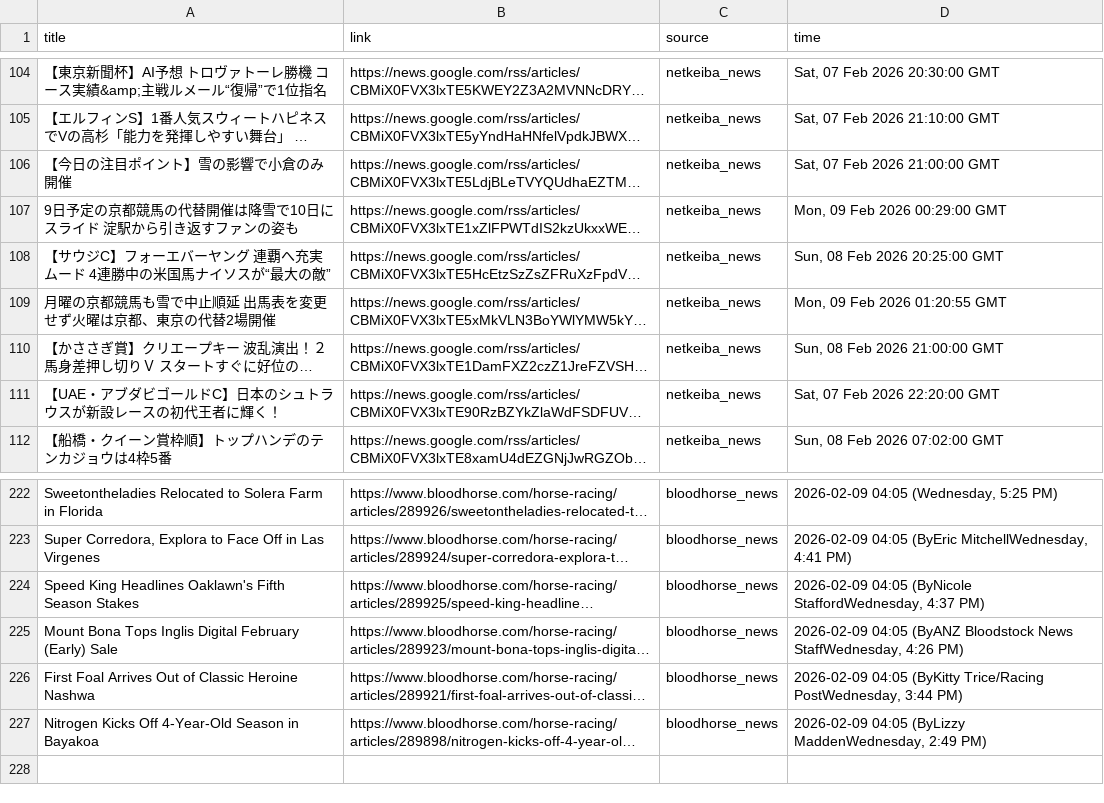
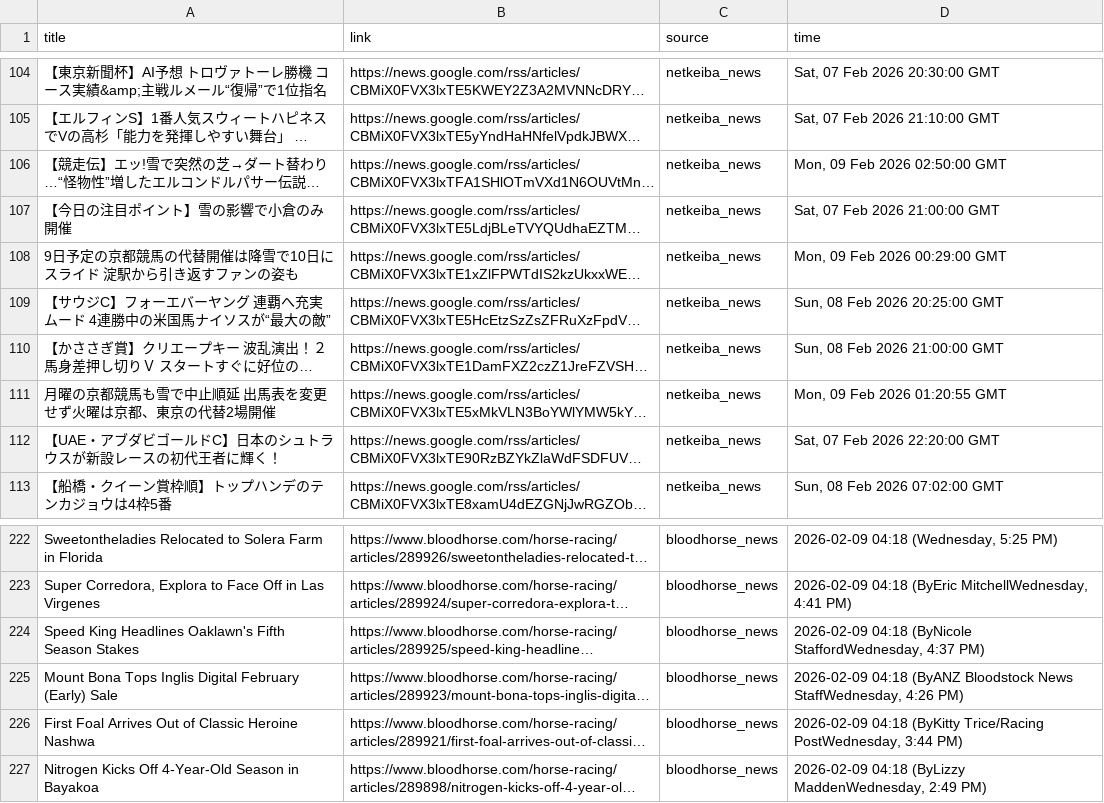
Before and after one commit to catarch0310/horse_racing_scraper, a CSV file: data/raw_news_20260209.csv, drawn as a sheet; only a part is shown, gaps mark what is left out; long unchanged cells end in …; the diff covers the shown part only; the diff names each change by its address in the sheet, - before the commit and + after, or states it on an @@ line.

```diff
--- a/data/raw_news_20260209.csv
+++ b/data/raw_news_20260209.csv
@@ row 117 moved to row 106: 【競走伝】エッ!雪で突然の芝→ダート替わり…“怪物性”増したエルコンドルパサー伝… @@
-D222 (time): 2026-02-09 04:05 (Wednesday, 5:25 PM)
+D222 (time): 2026-02-09 04:18 (Wednesday, 5:25 PM)
-D223 (time): 2026-02-09 04:05 (ByEric MitchellWednesday,…
+D223 (time): 2026-02-09 04:18 (ByEric MitchellWednesday,…
-D224 (time): 2026-02-09 04:05 (ByNicole StaffordWednesday,…
+D224 (time): 2026-02-09 04:18 (ByNicole StaffordWednesday,…
-D225 (time): 2026-02-09 04:05 (ByANZ Bloodstock…
+D225 (time): 2026-02-09 04:18 (ByANZ Bloodstock…
-D226 (time): 2026-02-09 04:05 (ByKitty Trice/Racing…
+D226 (time): 2026-02-09 04:18 (ByKitty Trice/Racing…
-D227 (time): 2026-02-09 04:05 (ByLizzy MaddenWednesday,…
+D227 (time): 2026-02-09 04:18 (ByLizzy MaddenWednesday,…
```
Also changed, not shown: 47 edited cells elsewhere in this file, 1 other file.
